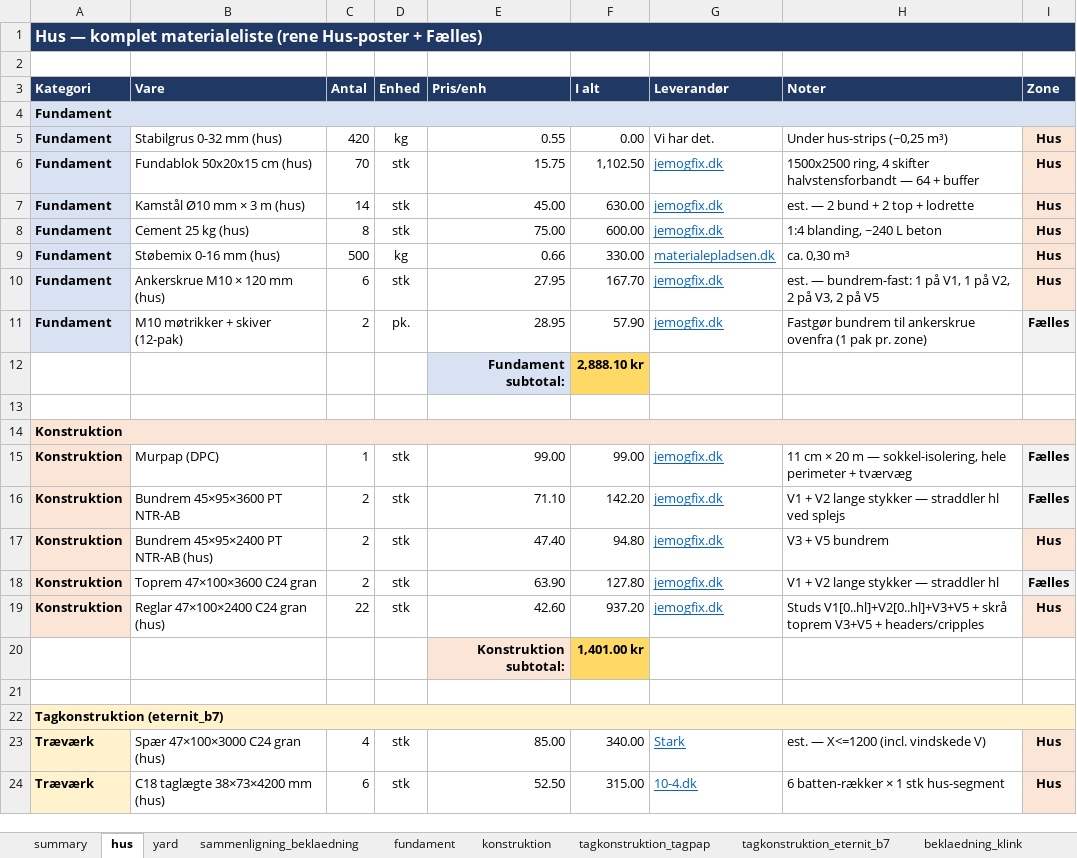
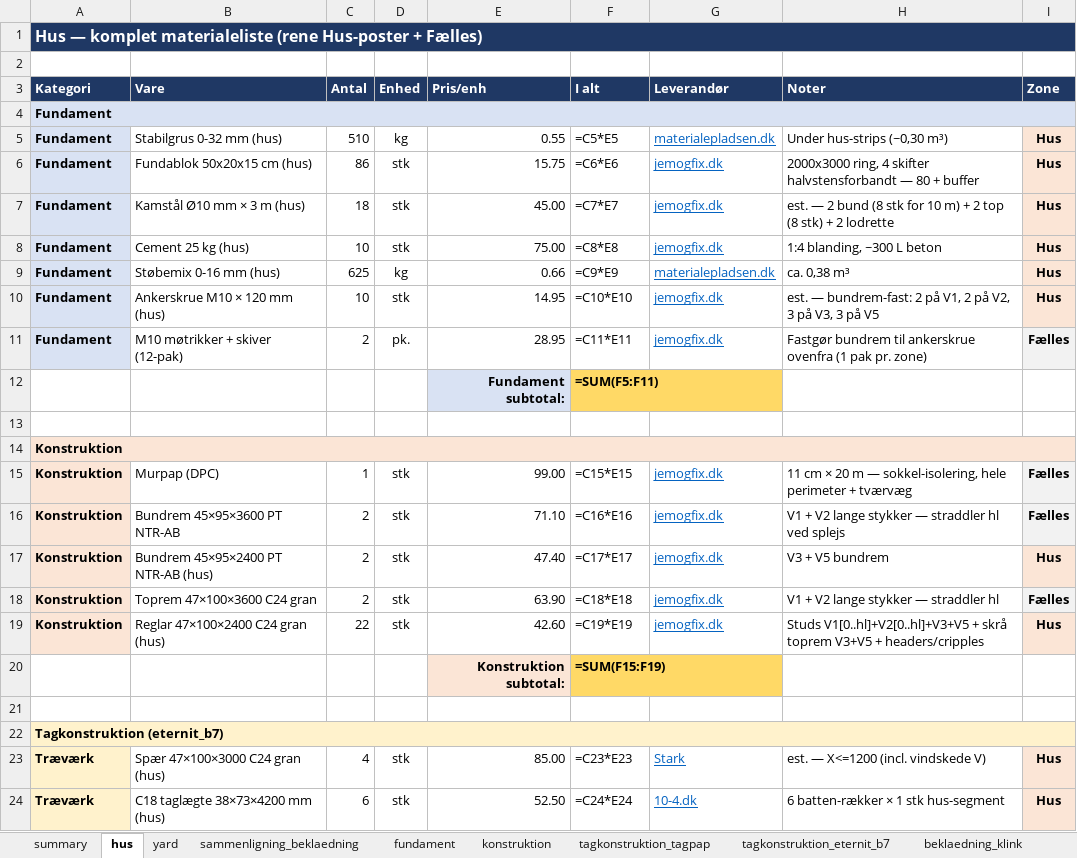
Before and after one commit to KasperBaun/RabbitHouse, an Excel workbook: docs/materialeliste.xlsx, sheet hus, drawn as a sheet; only a part is shown; values as stored, in another font and other column widths than the file's, no borders; formulas without a stored value are shown as written; the diff covers the shown part only; the diff names each change by its address in the sheet, - before the commit and + after, or states it on an @@ line.

Commit message:
Resize house to 2x3 m, deepen yard foundation, add skifer gable roof
House grows from 1.5x2.5 m to 2x3 m (RH_HOUSE_LEN, RH_WIDTH); yard length
shrinks correspondingly (RH_RUN_LEN 4500->4000). Yard foundation goes from
3 to 4 courses so both zones now share an 80 cm frostfri ring. Foundation
docs + materialeliste fundament-section recomputed (hus 80 blokke netto,
yard 88 netto combined).

Also bundles the previously-uncommitted skifer (slate) gable-roof feature:
new house/roof_gable.scad + roof_plates_skifer.scad, dispatcher branches
in roof.scad and roof_plates.scad, gable geometry helpers (G_PITCH_DEG,
G_RIDGE_X, g_rafter_*_z) in config.scad, and main.scad switched to
house_roof_cover = "skifer" with yard rendering re-enabled.

Note: B7 eternit phase alignment at hl no longer holds (hl=2000 +
OH_SIDE=220 != n*B7_PITCH); house pt. bruger skifer so not blocking.
Konstruktion/tag/beklaedning BOM rows still reflect old dimensions —
separate update.

```diff
--- a/docs/materialeliste.xlsx (sheet hus)
+++ b/docs/materialeliste.xlsx (sheet hus)
-C5 (Antal): 420
+C5 (Antal): 510
-F5 (I alt): 0.00
+F5 (I alt): =C5*E5
-G5 (Leverandør): Vi har det.
+G5 (Leverandør): materialepladsen.dk
@@ G5 underline: off → on, text colour: black → #0563C1 @@
-H5 (Noter): Under hus-strips (~0,25 m³)
+H5 (Noter): Under hus-strips (~0,30 m³)
-C6 (Antal): 70
+C6 (Antal): 86
-F6 (I alt): 1,102.50
+F6 (I alt): =C6*E6
-H6 (Noter): 1500x2500 ring, 4 skifter halvstensforbandt — 64 + buffer
+H6 (Noter): 2000x3000 ring, 4 skifter halvstensforbandt — 80 + buffer
-C7 (Antal): 14
+C7 (Antal): 18
-F7 (I alt): 630.00
+F7 (I alt): =C7*E7
-H7 (Noter): …2 bund + 2 top + lodrette
+H7 (Noter): …2 bund (8 stk for 10 m) + 2 top (8 stk) + 2 lodrette
-C8 (Antal): 8
+C8 (Antal): 10
-F8 (I alt): 600.00
+F8 (I alt): =C8*E8
-H8 (Noter): 1:4 blanding, ~240 L beton
+H8 (Noter): 1:4 blanding, ~300 L beton
-C9 (Antal): 500
+C9 (Antal): 625
-F9 (I alt): 330.00
+F9 (I alt): =C9*E9
-H9 (Noter): ca. 0,30 m³
+H9 (Noter): ca. 0,38 m³
-C10 (Antal): 6
+C10 (Antal): 10
-E10 (Pris/enh): 27.95
+E10 (Pris/enh): 14.95
-F10 (I alt): 167.70
+F10 (I alt): =C10*E10
-H10 (Noter): …— bundrem-fast: 1 på V1, 1 på V2, 2 på V3, 2 på V5
+H10 (Noter): …— bundrem-fast: 2 på V1, 2 på V2, 3 på V3, 3 på V5
-F11 (I alt): 57.90
+F11 (I alt): =C11*E11
-F12 (I alt): 2,888.10 kr
+F12 (I alt): =SUM(F5:F11)
-F15 (I alt): 99.00
+F15 (I alt): =C15*E15
-F16 (I alt): 142.20
+F16 (I alt): =C16*E16
-F17 (I alt): 94.80
+F17 (I alt): =C17*E17
-F18 (I alt): 127.80
+F18 (I alt): =C18*E18
-F19 (I alt): 937.20
+F19 (I alt): =C19*E19
-F20 (I alt): 1,401.00 kr
+F20 (I alt): =SUM(F15:F19)
-F23 (I alt): 340.00
+F23 (I alt): =C23*E23
-F24 (I alt): 315.00
+F24 (I alt): =C24*E24
```
Also changed, not shown: 14 edited cells and cell formats elsewhere in this sheet, sheet fundament, sheet yard, sheet tagkonstruktion_tagpap, sheet tagkonstruktion_eternit_b7, sheet summary, sheet konstruktion, 3 more sheets, 15 other files.
